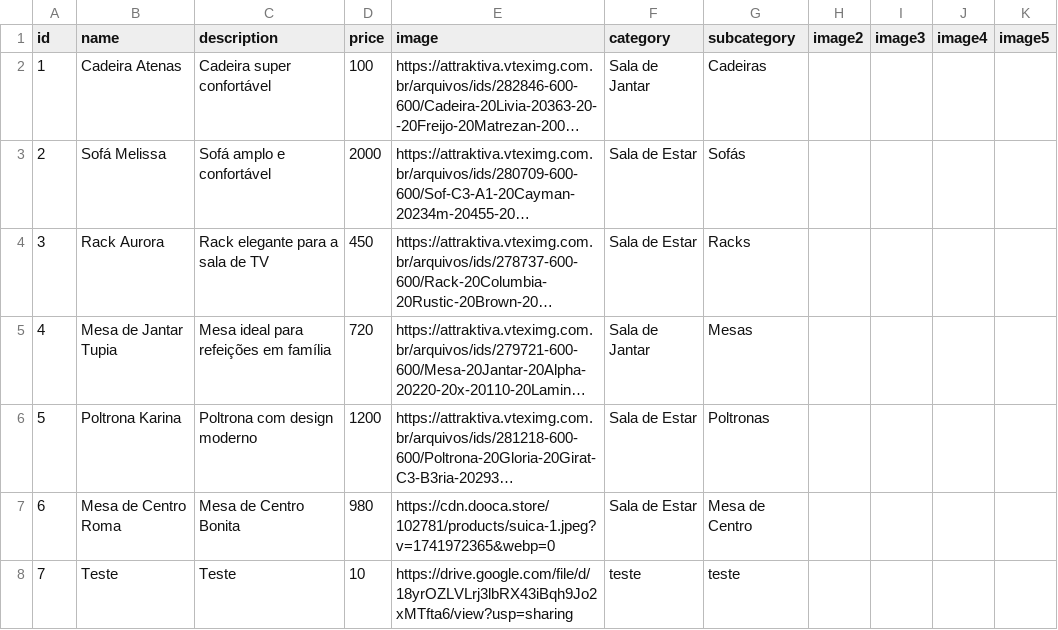
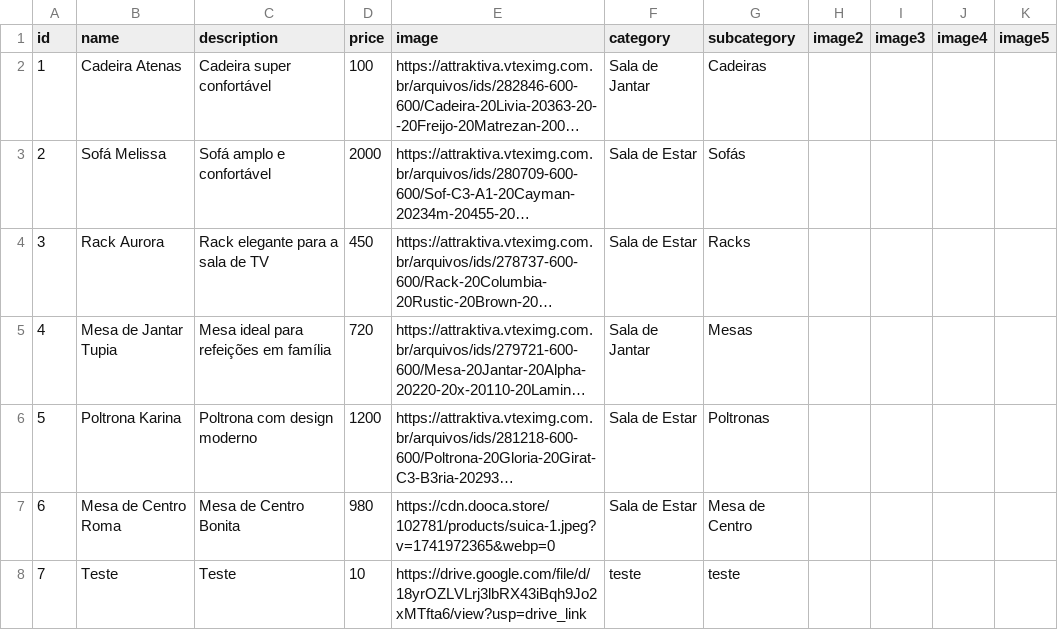
Before and after one commit to brunovgriesbach/attraktiva-catalog-pwa, a CSV file: attraktiva-catalog/public/products.csv, drawn as a sheet; long unchanged cells end in ….

Commit message:
teste

```diff
--- a/attraktiva-catalog/public/products.csv
+++ b/attraktiva-catalog/public/products.csv
@@ -7,2 +7,2 @@ id;name;description;price;image;category;subcategory;image2;image3;image4;image5
 6;Mesa de Centro Roma;Mesa de Centro Bonita;980;https://cdn.dooca.store/102781/products/suica-1.jpeg?v=1741972365&webp=0;Sala de Estar;Mesa de Centro;;;;
-7;Teste;Teste;10;https://drive.google.com/file/d/18yrOZLVLrj3lbRX43iBqh9Jo2xMTfta6/view?usp=sharing;teste;teste;;;;
+7;Teste;Teste;10;https://drive.google.com/file/d/18yrOZLVLrj3lbRX43iBqh9Jo2xMTfta6/view?usp=drive_link;teste;teste;;;;
```
